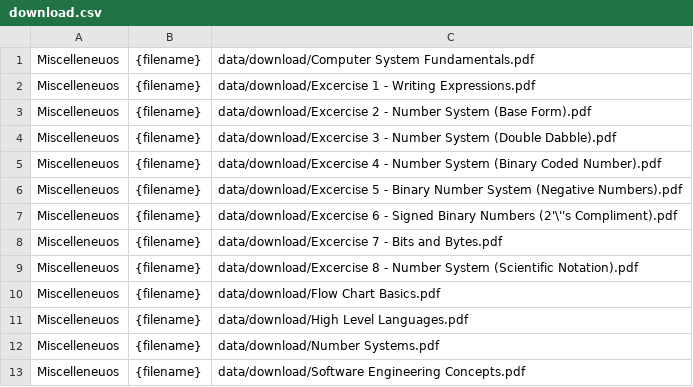
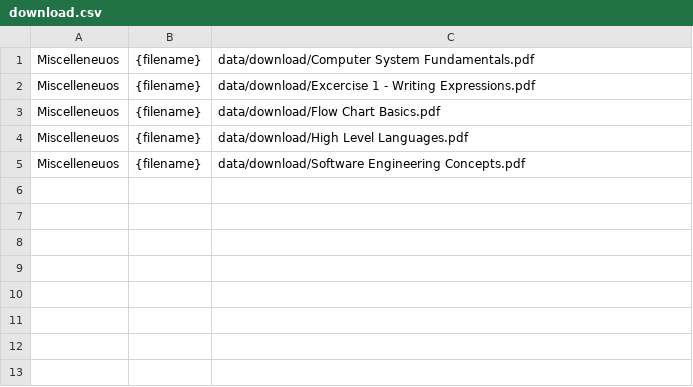
Before and after one commit to munawwaransari/qtest, a CSV file: data/download.csv, drawn as a sheet; the diff names each change by its address in the sheet, - before the commit and + after, or states it on an @@ line.

```diff
--- a/data/download.csv
+++ b/data/download.csv
-row 3: Miscelleneuos | {filename} | data/download/Excercise 2 - Number System (Base Form).pdf
-row 4: Miscelleneuos | {filename} | data/download/Excercise 3 - Number System (Double Dabble).pdf
-row 5: Miscelleneuos | {filename} | data/download/Excercise 4 - Number System (Binary Coded Number).pdf
-row 6: Miscelleneuos | {filename} | data/download/Excercise 5 - Binary Number System (Negative Numbers).pdf
-row 7: Miscelleneuos | {filename} | data/download/Excercise 6 - Signed Binary Numbers (2'\''s Compliment).pdf
-row 8: Miscelleneuos | {filename} | data/download/Excercise 7 - Bits and Bytes.pdf
-row 9: Miscelleneuos | {filename} | data/download/Excercise 8 - Number System (Scientific Notation).pdf
-row 12: Miscelleneuos | {filename} | data/download/Number Systems.pdf
```
Also changed, not shown: data/bhms.csv, data/nums.csv, 1 other file.
